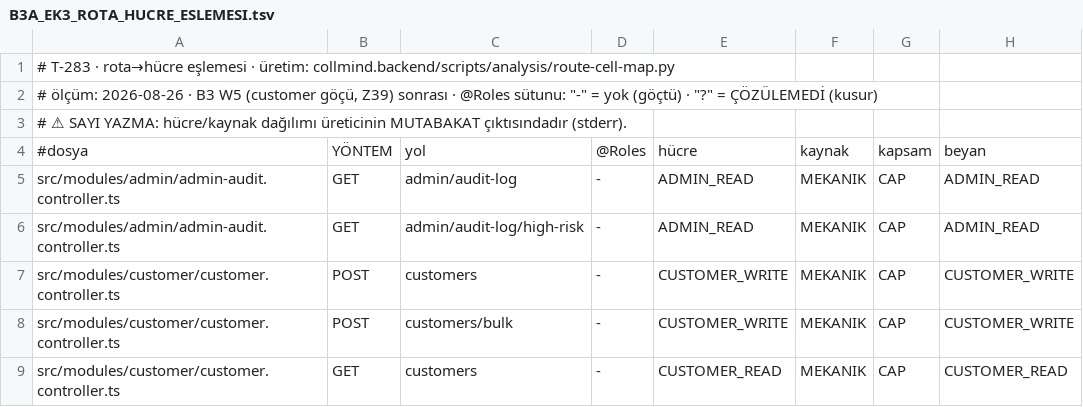
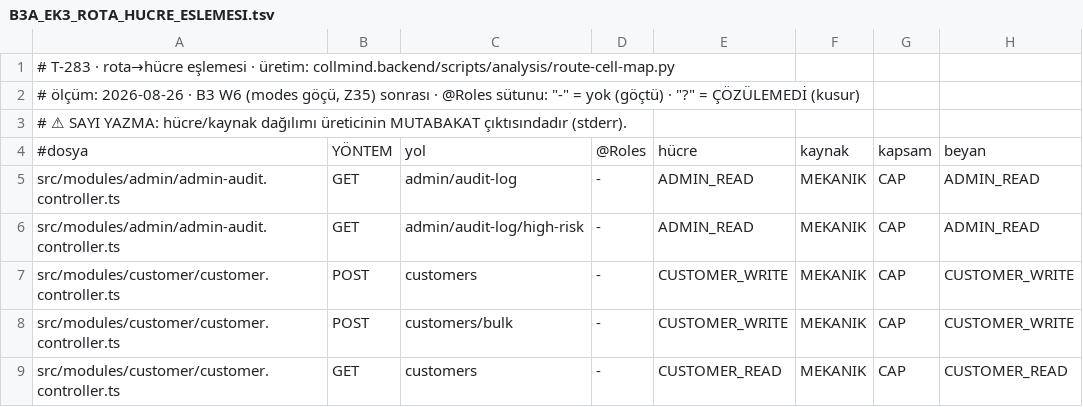
Before and after one commit to CollMind/Collmind-TPM, a TSV file: docs/process/B3A_EK3_ROTA_HUCRE_ESLEMESI.tsv, drawn as a sheet; only a part is shown; the diff covers the shown part only; the diff names each change by its address in the sheet, - before the commit and + after, or states it on an @@ line.

```diff
--- a/docs/process/B3A_EK3_ROTA_HUCRE_ESLEMESI.tsv
+++ b/docs/process/B3A_EK3_ROTA_HUCRE_ESLEMESI.tsv
-A2: …· B3 W5 (customer göçü, Z39) sonrası ·…
+A2: …· B3 W6 (modes göçü, Z35) sonrası ·…
```
Also changed, not shown: 75 edited cells elsewhere in this file.
